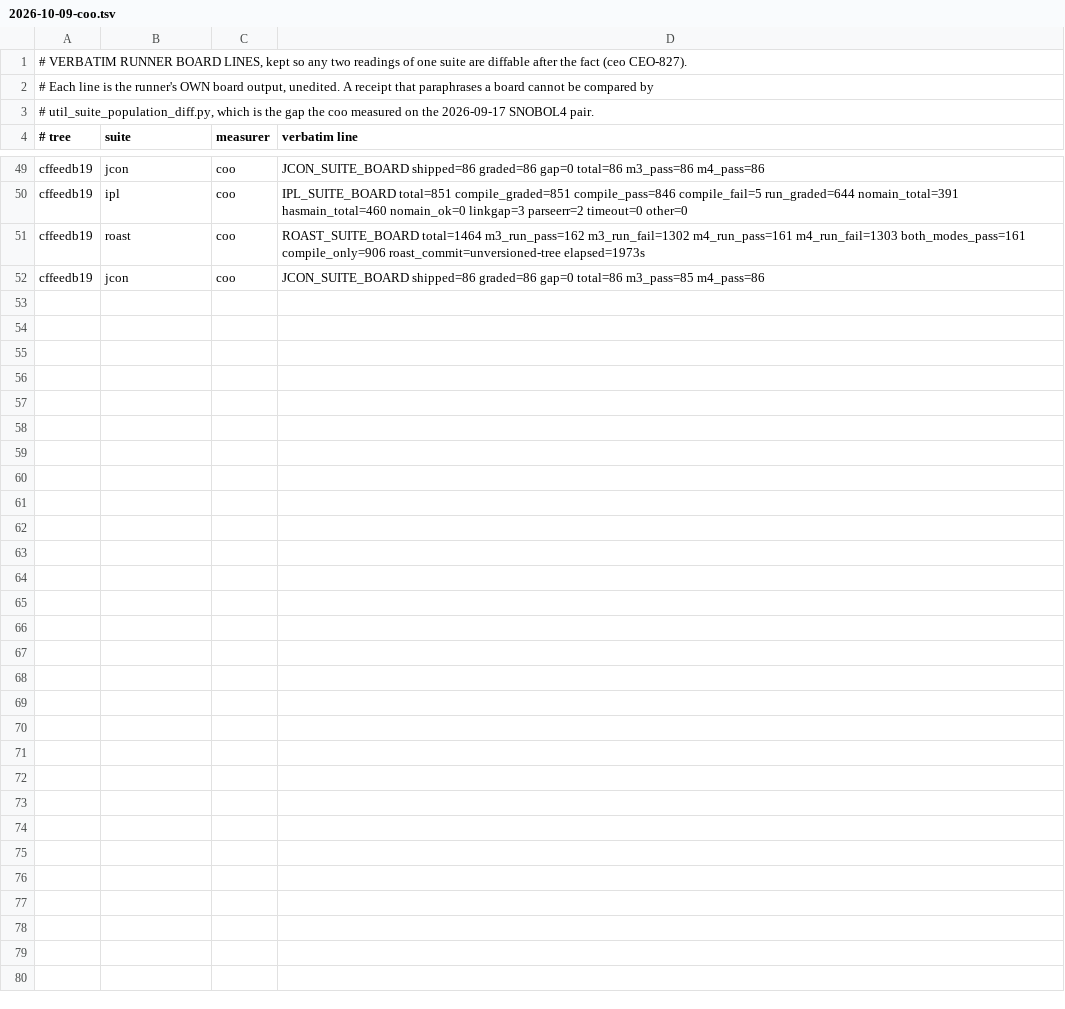
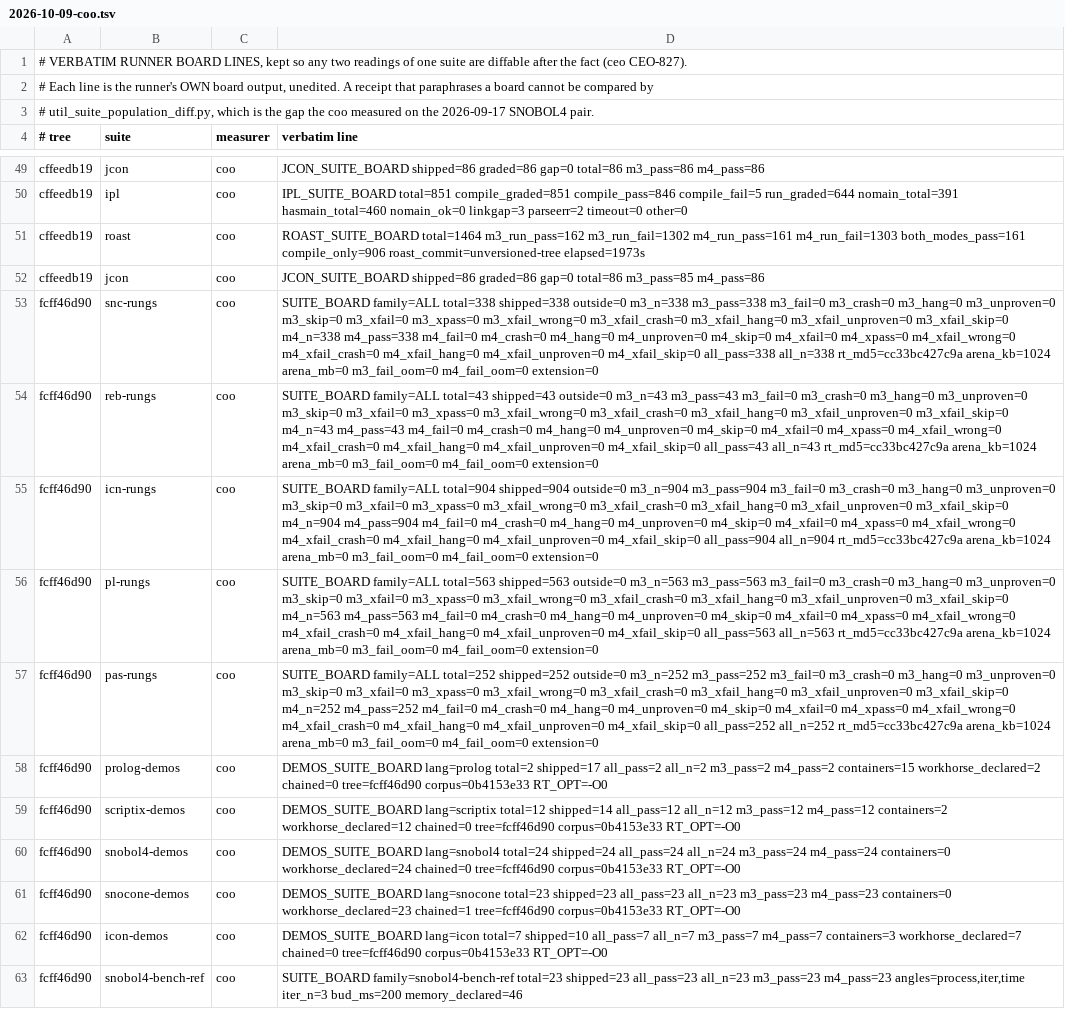
Before and after one commit to snobol4ever/.github, a TSV file: board-lines/2026-10-09-coo.tsv, drawn as a sheet; only a part is shown, gaps mark what is left out; the diff covers the shown part only.

```diff
--- a/board-lines/2026-10-09-coo.tsv
+++ b/board-lines/2026-10-09-coo.tsv
@@ -52 +52,12 @@ cffeedb19	roast	coo	ROAST_SUITE_BOARD total=1464 m3_run_pass=162 m3_run_fail=130
 cffeedb19	jcon	coo	JCON_SUITE_BOARD shipped=86 graded=86 gap=0 total=86 m3_pass=85 m4_pass=86
+fcff46d90	snc-rungs	coo	SUITE_BOARD family=ALL total=338 shipped=338 outside=0 m3_n=338 m3_pass=338 m3_fail=0 m3_crash=0 m3_hang=0 m3_unproven=0 m3_skip=0 m3_xfail=0 m3_xpass=0 m3_xfail_wrong=0 m3_xfail_crash=0 m3_xfail_hang=0 m3_xfail_unproven=0 m3_xfail_skip=0 m4_n=338 m4_pass=338 m4_fail=0 m4_crash=0 m4_hang=0 m4_unproven=0 m4_skip=0 m4_xfail=0 m4_xpass=0 m4_xfail_wrong=0 m4_xfail_crash=0 m4_xfail_hang=0 m4_xfail_unproven=0 m4_xfail_skip=0 all_pass=338 all_n=338 rt_md5=cc33bc427c9a arena_kb=1024 arena_mb=0 m3_fail_oom=0 m4_fail_oom=0 extension=0
+fcff46d90	reb-rungs	coo	SUITE_BOARD family=ALL total=43 shipped=43 outside=0 m3_n=43 m3_pass=43 m3_fail=0 m3_crash=0 m3_hang=0 m3_unproven=0 m3_skip=0 m3_xfail=0 m3_xpass=0 m3_xfail_wrong=0 m3_xfail_crash=0 m3_xfail_hang=0 m3_xfail_unproven=0 m3_xfail_skip=0 m4_n=43 m4_pass=43 m4_fail=0 m4_crash=0 m4_hang=0 m4_unproven=0 m4_skip=0 m4_xfail=0 m4_xpass=0 m4_xfail_wrong=0 m4_xfail_crash=0 m4_xfail_hang=0 m4_xfail_unproven=0 m4_xfail_skip=0 all_pass=43 all_n=43 rt_md5=cc33bc427c9a arena_kb=1024 arena_mb=0 m3_fail_oom=0 m4_fail_oom=0 extension=0
+fcff46d90	icn-rungs	coo	SUITE_BOARD family=ALL total=904 shipped=904 outside=0 m3_n=904 m3_pass=904 m3_fail=0 m3_crash=0 m3_hang=0 m3_unproven=0 m3_skip=0 m3_xfail=0 m3_xpass=0 m3_xfail_wrong=0 m3_xfail_crash=0 m3_xfail_hang=0 m3_xfail_unproven=0 m3_xfail_skip=0 m4_n=904 m4_pass=904 m4_fail=0 m4_crash=0 m4_hang=0 m4_unproven=0 m4_skip=0 m4_xfail=0 m4_xpass=0 m4_xfail_wrong=0 m4_xfail_crash=0 m4_xfail_hang=0 m4_xfail_unproven=0 m4_xfail_skip=0 all_pass=904 all_n=904 rt_md5=cc33bc427c9a arena_kb=1024 arena_mb=0 m3_fail_oom=0 m4_fail_oom=0 extension=0
+fcff46d90	pl-rungs	coo	SUITE_BOARD family=ALL total=563 shipped=563 outside=0 m3_n=563 m3_pass=563 m3_fail=0 m3_crash=0 m3_hang=0 m3_unproven=0 m3_skip=0 m3_xfail=0 m3_xpass=0 m3_xfail_wrong=0 m3_xfail_crash=0 m3_xfail_hang=0 m3_xfail_unproven=0 m3_xfail_skip=0 m4_n=563 m4_pass=563 m4_fail=0 m4_crash=0 m4_hang=0 m4_unproven=0 m4_skip=0 m4_xfail=0 m4_xpass=0 m4_xfail_wrong=0 m4_xfail_crash=0 m4_xfail_hang=0 m4_xfail_unproven=0 m4_xfail_skip=0 all_pass=563 all_n=563 rt_md5=cc33bc427c9a arena_kb=1024 arena_mb=0 m3_fail_oom=0 m4_fail_oom=0 extension=0
+fcff46d90	pas-rungs	coo	SUITE_BOARD family=ALL total=252 shipped=252 outside=0 m3_n=252 m3_pass=252 m3_fail=0 m3_crash=0 m3_hang=0 m3_unproven=0 m3_skip=0 m3_xfail=0 m3_xpass=0 m3_xfail_wrong=0 m3_xfail_crash=0 m3_xfail_hang=0 m3_xfail_unproven=0 m3_xfail_skip=0 m4_n=252 m4_pass=252 m4_fail=0 m4_crash=0 m4_hang=0 m4_unproven=0 m4_skip=0 m4_xfail=0 m4_xpass=0 m4_xfail_wrong=0 m4_xfail_crash=0 m4_xfail_hang=0 m4_xfail_unproven=0 m4_xfail_skip=0 all_pass=252 all_n=252 rt_md5=cc33bc427c9a arena_kb=1024 arena_mb=0 m3_fail_oom=0 m4_fail_oom=0 extension=0
+fcff46d90	prolog-demos	coo	DEMOS_SUITE_BOARD lang=prolog total=2 shipped=17 all_pass=2 all_n=2 m3_pass=2 m4_pass=2 containers=15 workhorse_declared=2 chained=0 tree=fcff46d90 corpus=0b4153e33 RT_OPT=-O0
+fcff46d90	scriptix-demos	coo	DEMOS_SUITE_BOARD lang=scriptix total=12 shipped=14 all_pass=12 all_n=12 m3_pass=12 m4_pass=12 containers=2 workhorse_declared=12 chained=0 tree=fcff46d90 corpus=0b4153e33 RT_OPT=-O0
+fcff46d90	snobol4-demos	coo	DEMOS_SUITE_BOARD lang=snobol4 total=24 shipped=24 all_pass=24 all_n=24 m3_pass=24 m4_pass=24 containers=0 workhorse_declared=24 chained=0 tree=fcff46d90 corpus=0b4153e33 RT_OPT=-O0
+fcff46d90	snocone-demos	coo	DEMOS_SUITE_BOARD lang=snocone total=23 shipped=23 all_pass=23 all_n=23 m3_pass=23 m4_pass=23 containers=0 workhorse_declared=23 chained=1 tree=fcff46d90 corpus=0b4153e33 RT_OPT=-O0
+fcff46d90	icon-demos	coo	DEMOS_SUITE_BOARD lang=icon total=7 shipped=10 all_pass=7 all_n=7 m3_pass=7 m4_pass=7 containers=3 workhorse_declared=7 chained=0 tree=fcff46d90 corpus=0b4153e33 RT_OPT=-O0
+fcff46d90	snobol4-bench-ref	coo	SUITE_BOARD family=snobol4-bench-ref total=23 shipped=23 all_pass=23 all_n=23 m3_pass=23 m4_pass=23 angles=process,iter,time iter_n=3 bud_ms=200 memory_declared=46
```
Also changed, not shown: 10 added rows elsewhere in this file, SUITES.tsv, 1 other file.
